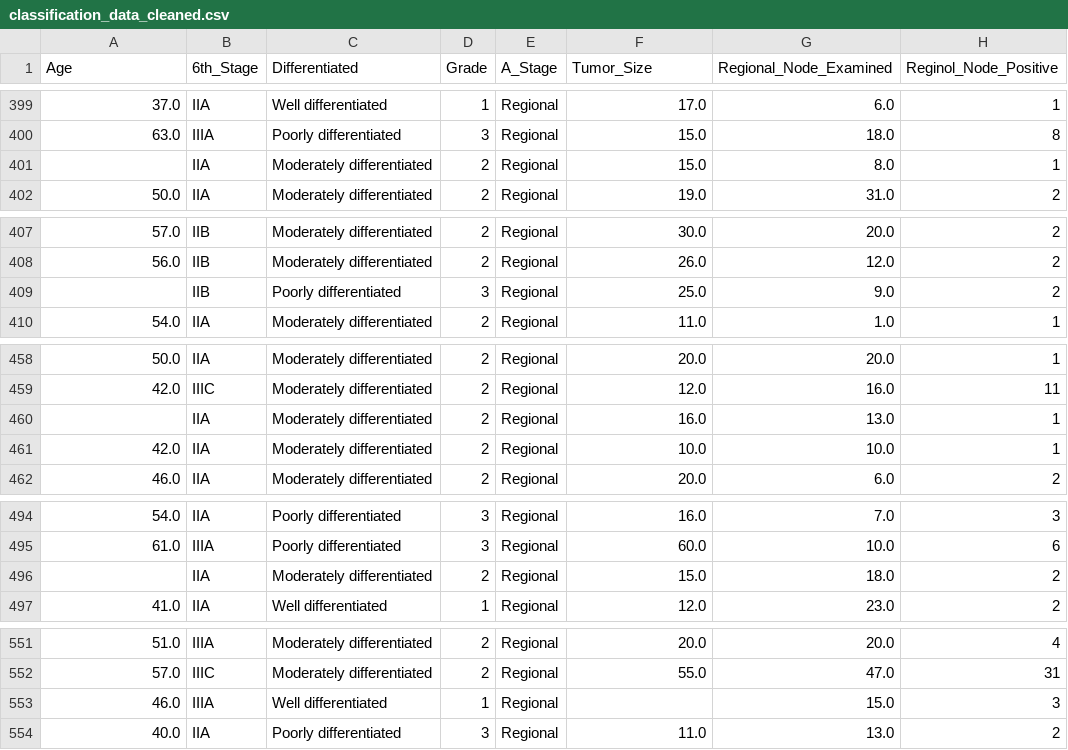
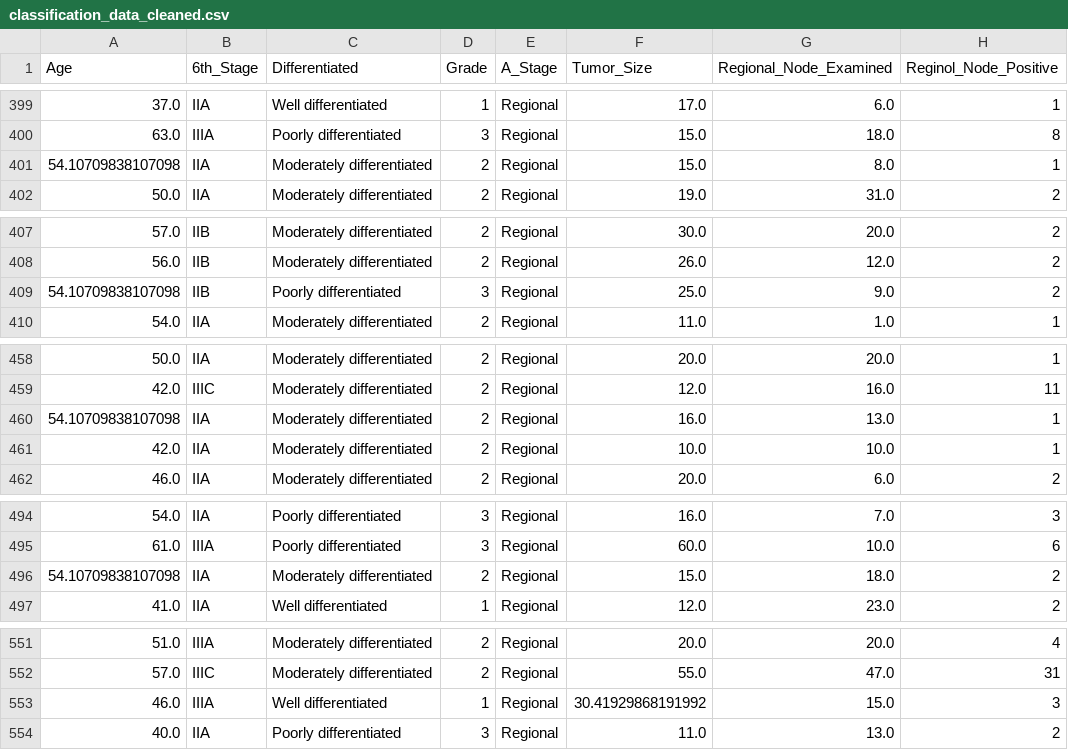
Before and after one commit to yasandu0505/breast-cancer-detection, a CSV file: classification_data_cleaned.csv, drawn as a sheet; only a part is shown, gaps mark what is left out; the diff covers the shown part only; the diff names each change by its address in the sheet, - before the commit and + after, or states it on an @@ line.

```diff
--- a/classification_data_cleaned.csv
+++ b/classification_data_cleaned.csv
-A401 (Age): (empty)
+A401 (Age): 54.10709838107098
-A409 (Age): (empty)
+A409 (Age): 54.10709838107098
-A460 (Age): (empty)
+A460 (Age): 54.10709838107098
-A496 (Age): (empty)
+A496 (Age): 54.10709838107098
-F553 (Tumor_Size): (empty)
+F553 (Tumor_Size): 30.41929868191992
```
Also changed, not shown: 8 edited cells elsewhere in this file, regression_data_cleaned.csv, 2 other files.
